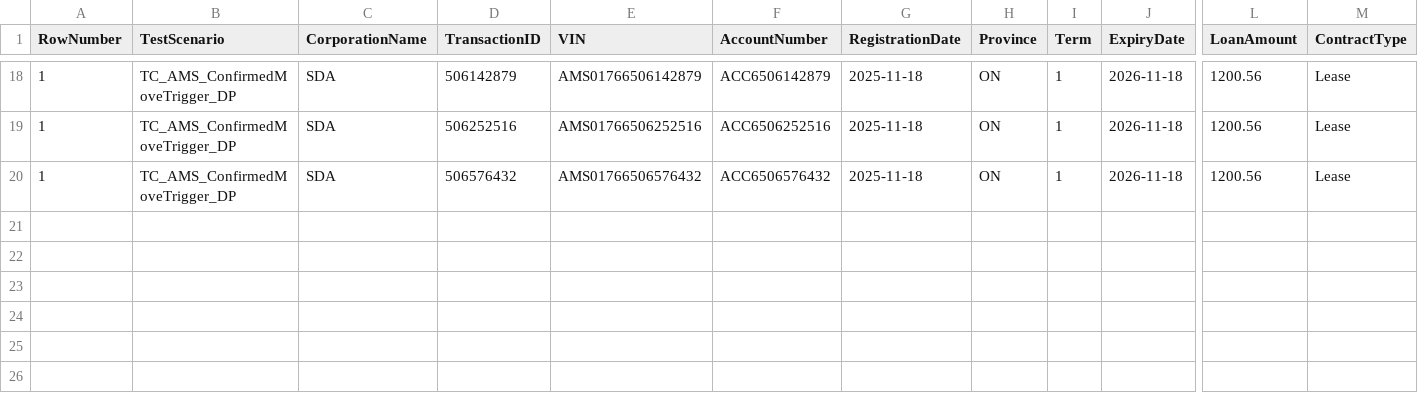
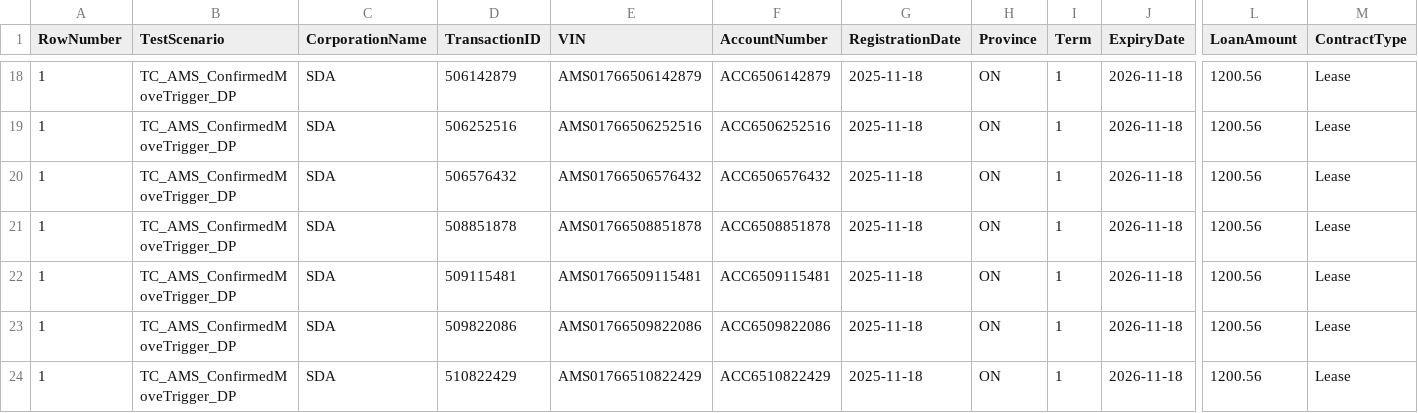
Before and after one commit to meena0512/AMSPlaywright, a CSV file: test-logs/TestDataLog_2025-12-23.csv, drawn as a sheet; only a part is shown, gaps mark what is left out; rows hold the shown columns only; the diff names each change by its address in the sheet, - before the commit and + after, or states it on an @@ line.

```diff
--- a/test-logs/TestDataLog_2025-12-23.csv
+++ b/test-logs/TestDataLog_2025-12-23.csv
+row 21: 1 | TC_AMS_ConfirmedMoveTrigger_DP | SDA | 508851878 | AMS01766508851878 | ACC6508851878 | 2025-11-18 | ON | 1 | 2026-11-18 | 1200.56 | Lease
+row 22: 1 | TC_AMS_ConfirmedMoveTrigger_DP | SDA | 509115481 | AMS01766509115481 | ACC6509115481 | 2025-11-18 | ON | 1 | 2026-11-18 | 1200.56 | Lease
+row 23: 1 | TC_AMS_ConfirmedMoveTrigger_DP | SDA | 509822086 | AMS01766509822086 | ACC6509822086 | 2025-11-18 | ON | 1 | 2026-11-18 | 1200.56 | Lease
+row 24: 1 | TC_AMS_ConfirmedMoveTrigger_DP | SDA | 510822429 | AMS01766510822429 | ACC6510822429 | 2025-11-18 | ON | 1 | 2026-11-18 | 1200.56 | Lease
```
Also changed, not shown: 17 other files.
